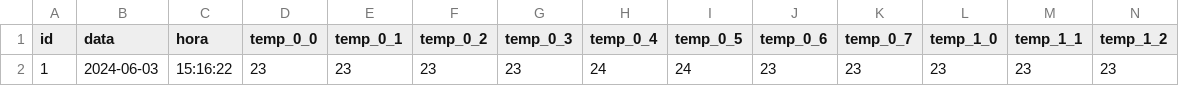
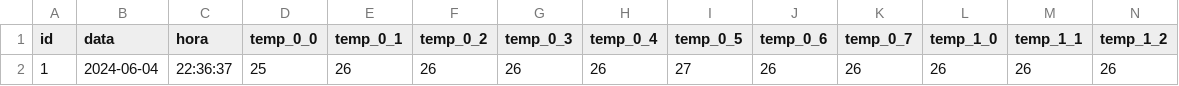
Before and after one commit to arnottrcaiado/gravaiot, a CSV file: mysite/dados/lasttemperature.csv, drawn as a sheet; only a part is shown; removed rows and columns are numbered as before the commit, all else as after; rows hold the shown columns only; the diff names each change by its address in the sheet, - before the commit and + after, or states it on an @@ line.

```diff
--- a/mysite/dados/lasttemperature.csv
+++ b/mysite/dados/lasttemperature.csv
-row 2: 1 | 2024-06-03 | 15:16:22 | 23 | 23 | 23 | 23 | 24 | 24 | 23 | 23 | 23 | 23 | 23
+row 2: 1 | 2024-06-04 | 22:36:37 | 25 | 26 | 26 | 26 | 26 | 27 | 26 | 26 | 26 | 26 | 26
```
Also changed, not shown: 2 other files.
